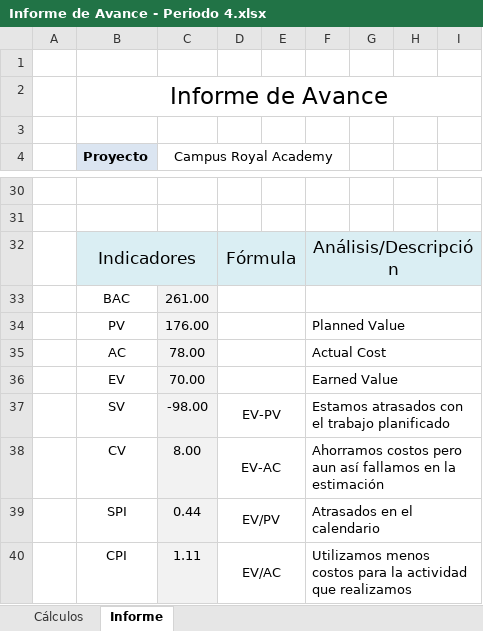
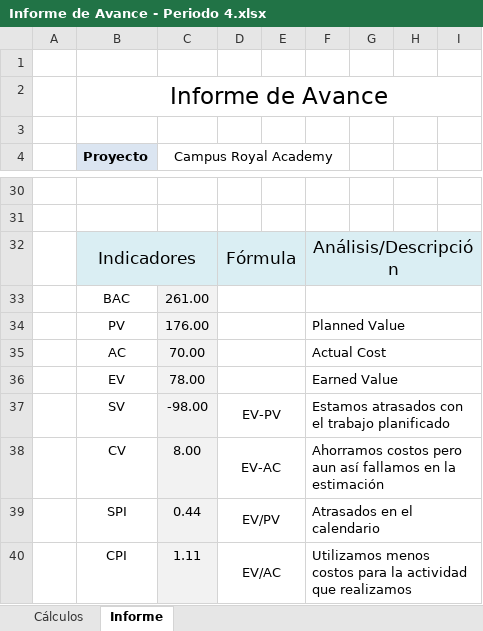
Before and after one commit to Tinchoob/Unla-RoyalAcademy, an Excel workbook: Entregables/Informe de avance/Informe de Avance - Periodo 4.xlsx, sheet Informe, drawn as a sheet; only a part is shown, gaps mark what is left out; values as stored, in another font and other column widths than the file's, no borders; charts and pictures not drawn; the diff names each change by its address in the sheet, - before the commit and + after, or states it on an @@ line.

```diff
--- a/Entregables/Informe de avance/Informe de Avance - Periodo 4.xlsx (sheet Informe)
+++ b/Entregables/Informe de avance/Informe de Avance - Periodo 4.xlsx (sheet Informe)
-C35 (Campus Royal Academy): 78.00
+C35 (Campus Royal Academy): 70.00
-C36 (Campus Royal Academy): 70.00
+C36 (Campus Royal Academy): 78.00
```
Also changed, not shown: formulas that keep their value, charts or pictures, Entregables/Informe de avance/Informe de Avance - Periodo 3.xlsx, Entregables/Informe de avance/Informe de Avance - Periodo 5.xlsx, 2 other files.
